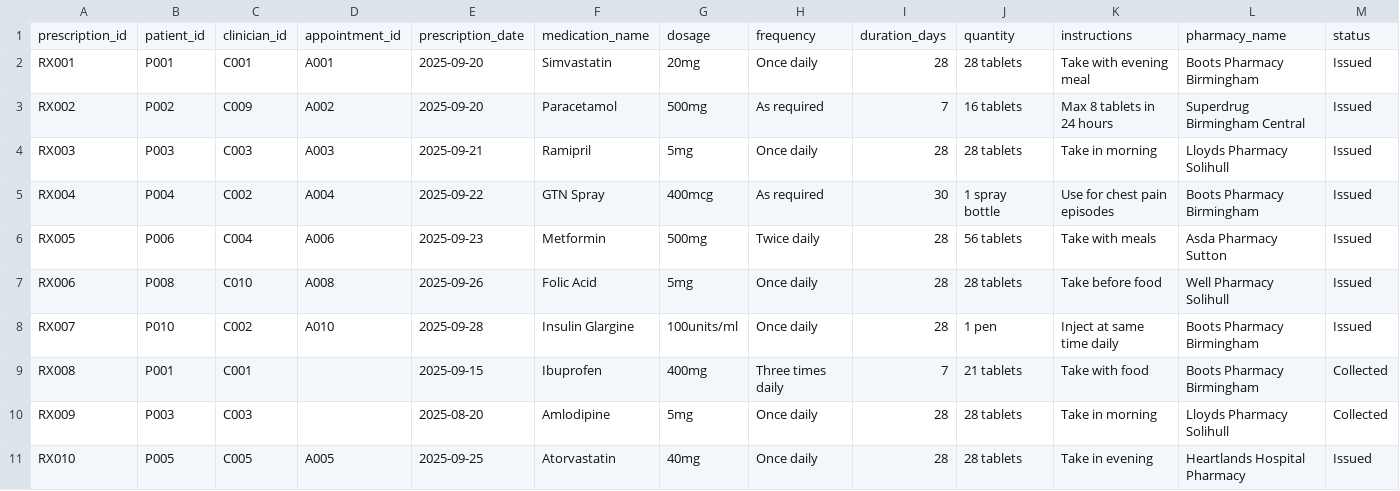
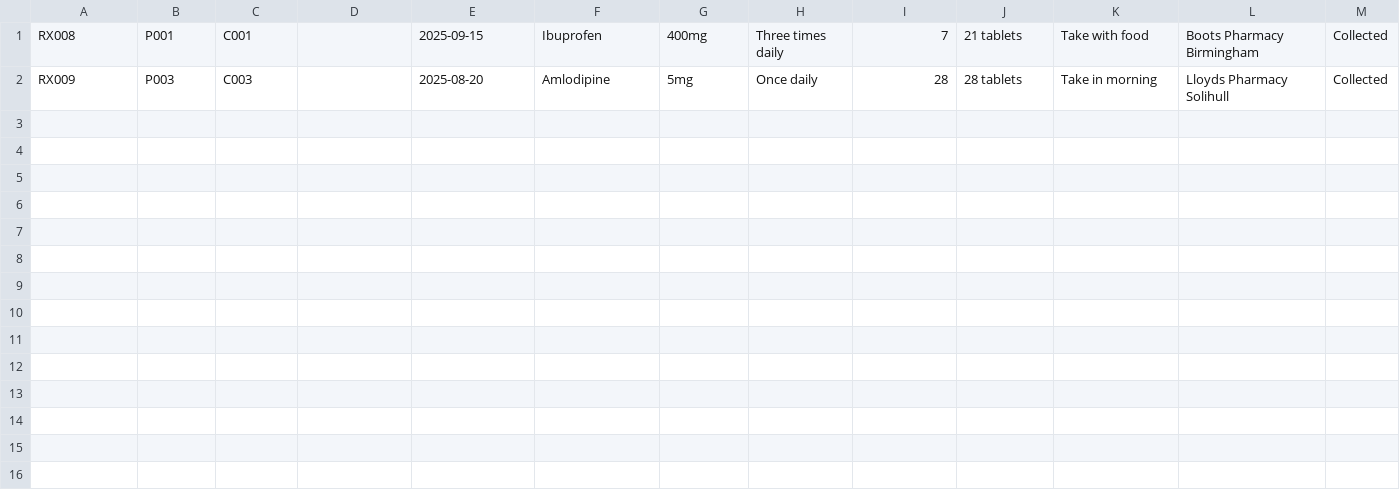
Before and after one commit to oa23adp/Healthcare-Management-System-Project, a CSV file: prescriptions.csv, drawn as a sheet; only a part is shown; rows hold the shown columns only; the diff names each change by its address in the sheet, - before the commit and + after, or states it on an @@ line.

Commit message:
Change in prescription class due to error

```diff
--- a/prescriptions.csv
+++ b/prescriptions.csv
-row 1: prescription_id | patient_id | clinician_id | appointment_id | prescription_date | medication_name | dosage | frequency | duration_days | quantity | instructions | pharmacy_name | status
-row 2: RX001 | P001 | C001 | A001 | 2025-09-20 | Simvastatin | 20mg | Once daily | 28 | 28 tablets | Take with evening meal | Boots Pharmacy Birmingham | Issued
-row 3: RX002 | P002 | C009 | A002 | 2025-09-20 | Paracetamol | 500mg | As required | 7 | 16 tablets | Max 8 tablets in 24 hours | Superdrug Birmingham Central | Issued
-row 4: RX003 | P003 | C003 | A003 | 2025-09-21 | Ramipril | 5mg | Once daily | 28 | 28 tablets | Take in morning | Lloyds Pharmacy Solihull | Issued
-row 5: RX004 | P004 | C002 | A004 | 2025-09-22 | GTN Spray | 400mcg | As required | 30 | 1 spray bottle | Use for chest pain episodes | Boots Pharmacy Birmingham | Issued
-row 6: RX005 | P006 | C004 | A006 | 2025-09-23 | Metformin | 500mg | Twice daily | 28 | 56 tablets | Take with meals | Asda Pharmacy Sutton | Issued
-row 7: RX006 | P008 | C010 | A008 | 2025-09-26 | Folic Acid | 5mg | Once daily | 28 | 28 tablets | Take before food | Well Pharmacy Solihull | Issued
-row 8: RX007 | P010 | C002 | A010 | 2025-09-28 | Insulin Glargine | 100units/ml | Once daily | 28 | 1 pen | Inject at same time daily | Boots Pharmacy Birmingham | Issued
-row 11: RX010 | P005 | C005 | A005 | 2025-09-25 | Atorvastatin | 40mg | Once daily | 28 | 28 tablets | Take in evening | Heartlands Hospital Pharmacy | Issued
```
Also changed, not shown: 4 other files.
